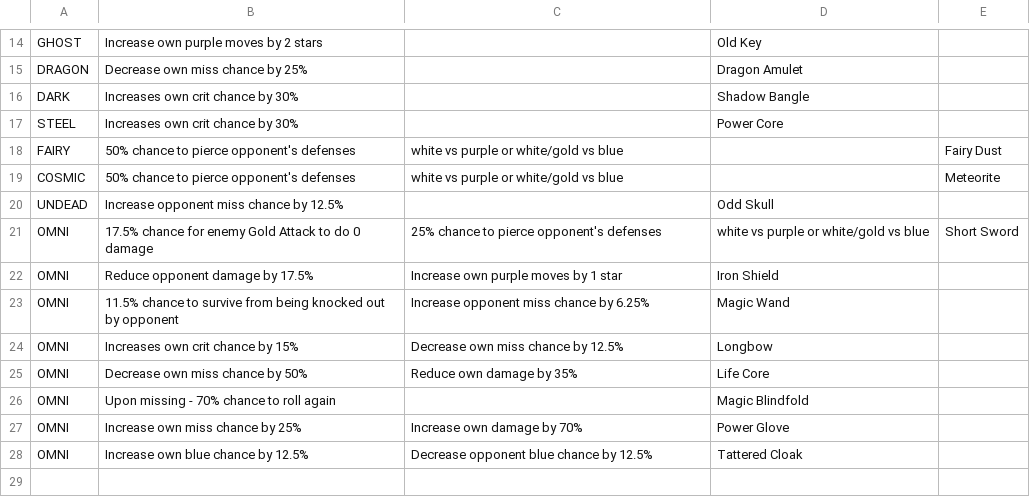
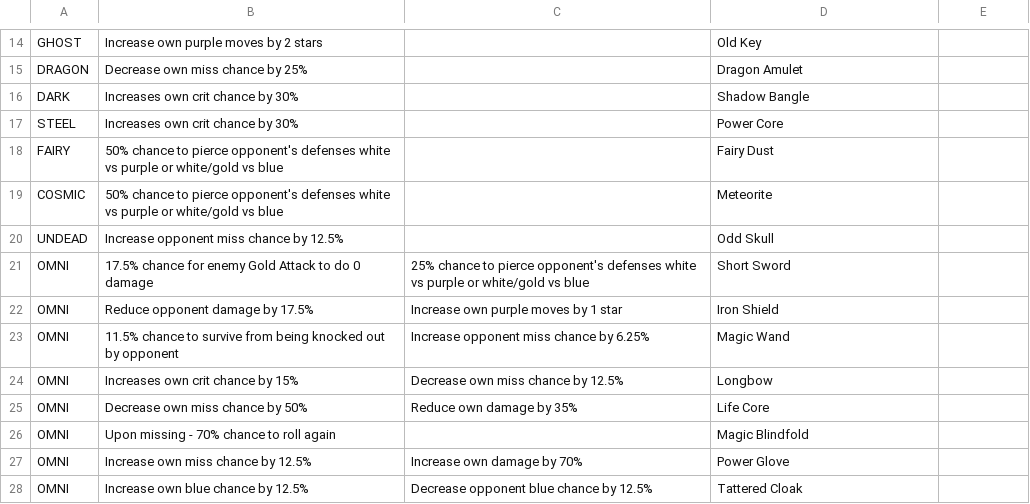
Before and after one commit to Zerpmon/Zerpmon-Discord-Bot, a CSV file: static/Zerpmon_Moves_-_Equipment.csv, drawn as a sheet; only a part is shown, gaps mark what is left out.

```diff
--- a/static/Zerpmon_Moves_-_Equipment.csv
+++ b/static/Zerpmon_Moves_-_Equipment.csv
@@ -17,6 +17,6 @@ DARK,Increases own crit chance by 30%,,Shadow Bangle
 STEEL,Increases own crit chance by 30%,,Power Core
-FAIRY,50% chance to pierce opponent's defenses,white vs purple or white/gold vs blue,,Fairy Dust
-COSMIC,50% chance to pierce opponent's defenses,white vs purple or white/gold vs blue,,Meteorite
+FAIRY,50% chance to pierce opponent's defenses white vs purple or white/gold vs blue,,Fairy Dust
+COSMIC,50% chance to pierce opponent's defenses white vs purple or white/gold vs blue,,Meteorite
 UNDEAD,Increase opponent miss chance by 12.5%,,Odd Skull
-OMNI,17.5% chance for enemy Gold Attack to do 0 damage,25% chance to pierce opponent's defenses,white vs purple or white/gold vs blue,Short Sword
+OMNI,17.5% chance for enemy Gold Attack to do 0 damage,25% chance to pierce opponent's defenses white vs purple or white/gold vs blue,Short Sword
 OMNI,Reduce opponent damage by 17.5%,Increase own purple moves by 1 star,Iron Shield
@@ -26,3 +26,3 @@ OMNI,Decrease own miss chance by 50%,Reduce own damage by 35%,Life Core
 OMNI,Upon missing - 70% chance to roll again,,Magic Blindfold
-OMNI,Increase own miss chance by 25%,Increase own damage by 70%,Power Glove
+OMNI,Increase own miss chance by 12.5%,Increase own damage by 70%,Power Glove
 OMNI,Increase own blue chance by 12.5%,Decrease opponent blue chance by 12.5%,Tattered Cloak
```
Also changed, not shown: 15 other files.
